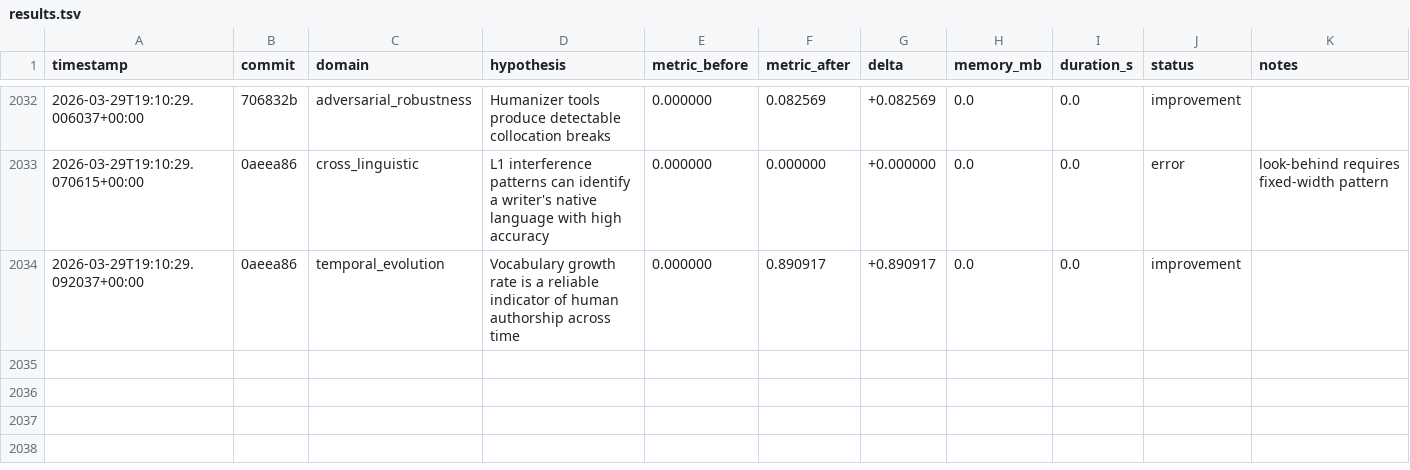
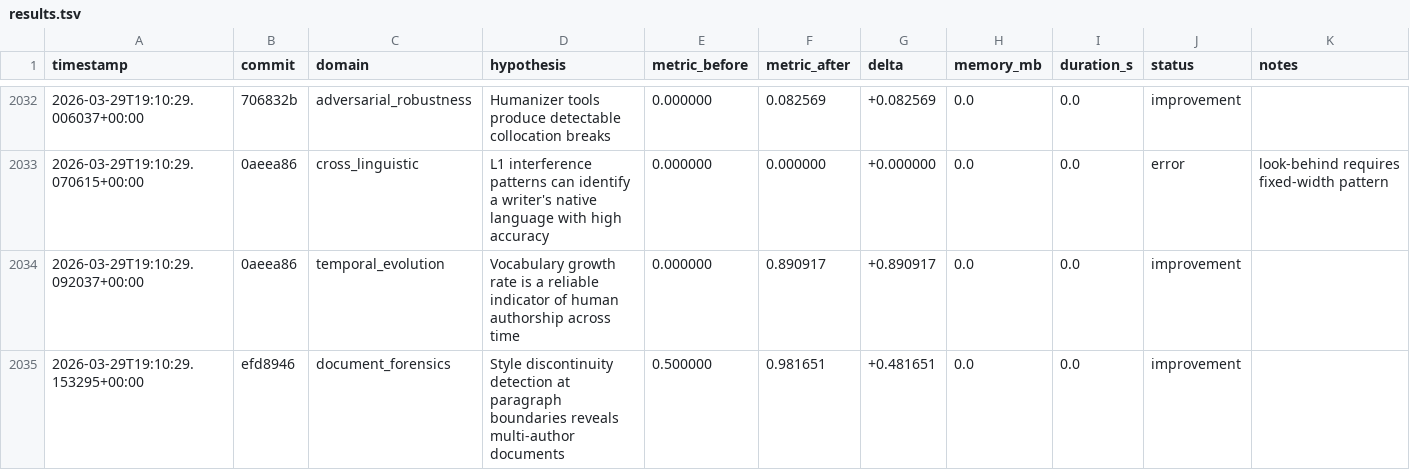
Before and after one commit to adedayoagarau/provenance, a TSV file: autoresearch/results/results.tsv, drawn as a sheet; only a part is shown, gaps mark what is left out.

Commit message:
autoresearch(document_forensics): improvement [doc-001] delta=+0.4817

```diff
--- a/autoresearch/results/results.tsv
+++ b/autoresearch/results/results.tsv
@@ -2034 +2034,2 @@ timestamp	commit	domain	hypothesis	metric_before	metric_after	delta	memory_mb	du
 2026-03-29T19:10:29.092037+00:00	0aeea86	temporal_evolution	Vocabulary growth rate is a reliable indicator of human authorship across time	0.000000	0.890917	+0.890917	0.0	0.0	improvement	
+2026-03-29T19:10:29.153295+00:00	efd8946	document_forensics	Style discontinuity detection at paragraph boundaries reveals multi-author documents	0.500000	0.981651	+0.481651	0.0	0.0	improvement	
```
